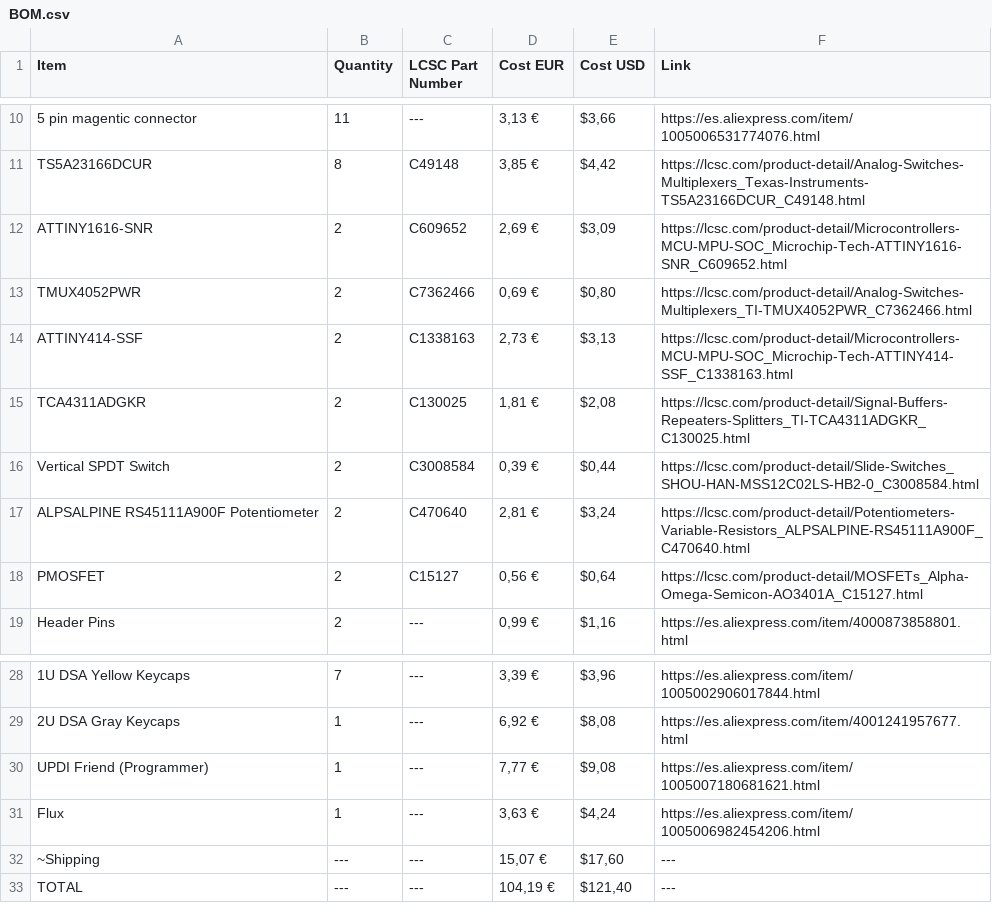
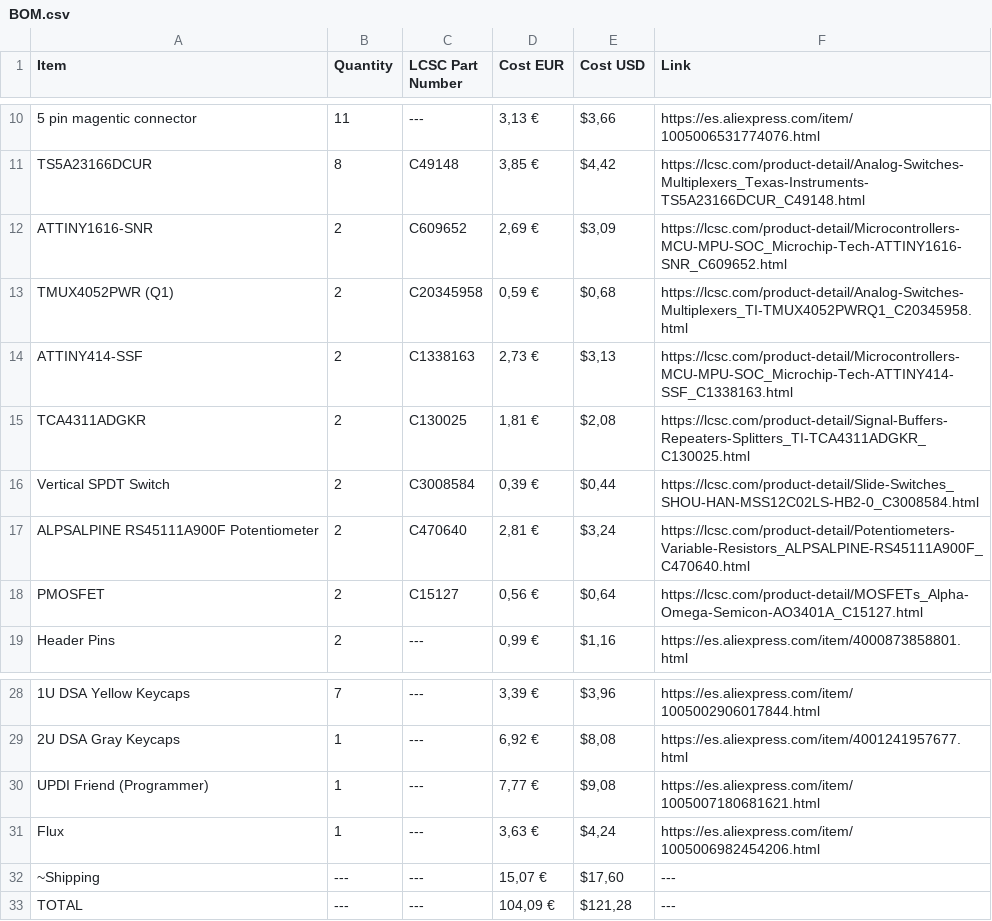
Before and after one commit to moonbeeper/moonpad, a CSV file: BOM.csv, drawn as a sheet; only a part is shown, gaps mark what is left out.

```diff
--- a/BOM.csv
+++ b/BOM.csv
@@ -12,3 +12,3 @@ TS5A23166DCUR;8;C49148;3,85 €;$4,42;https://lcsc.com/product-detail/Analog-Swi
 ATTINY1616-SNR;2;C609652;2,69 €;$3,09;https://lcsc.com/product-detail/Microcontrollers-MCU-MPU-SOC_Microchip-Tech-ATTINY1616-SNR_C609652.html
-TMUX4052PWR;2;C7362466;0,69 €;$0,80;https://lcsc.com/product-detail/Analog-Switches-Multiplexers_TI-TMUX4052PWR_C7362466.html
+TMUX4052PWR (Q1);2;C20345958;0,59 €;$0,68;https://lcsc.com/product-detail/Analog-Switches-Multiplexers_TI-TMUX4052PWRQ1_C20345958.html
 ATTINY414-SSF;2;C1338163;2,73 €;$3,13;https://lcsc.com/product-detail/Microcontrollers-MCU-MPU-SOC_Microchip-Tech-ATTINY414-SSF_C1338163.html
@@ -32,2 +32,2 @@ Flux;1;---;3,63 €;$4,24;https://es.aliexpress.com/item/1005006982454206.html
 ~Shipping ;---;---;15,07 €;$17,60;---
-TOTAL;---;---;104,19 €;$121,40;---
+TOTAL;---;---;104,09 €;$121,28;---
```
Also changed, not shown: BOM.tsv, 2 other files.
